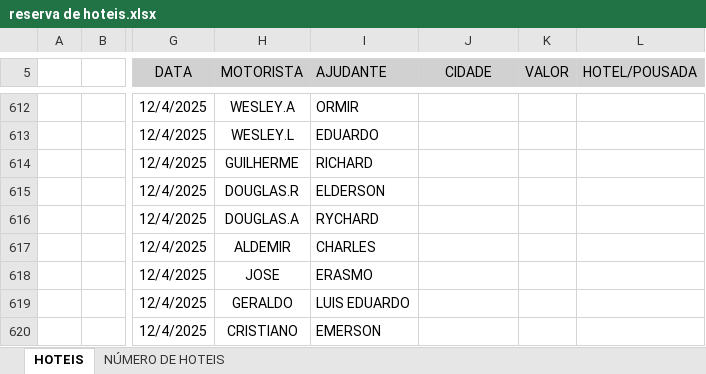
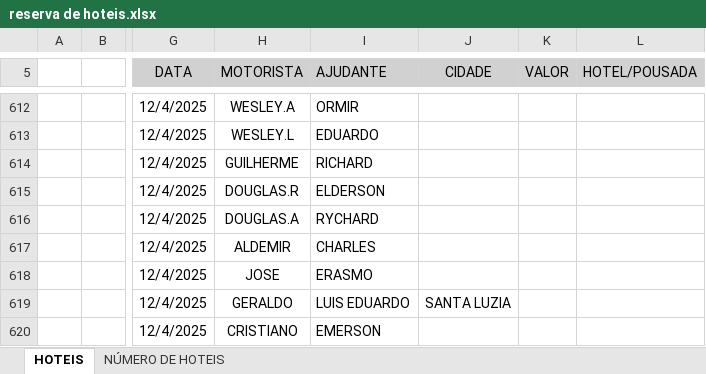
Before and after one commit to jhonnyoraculos/dashboard, an Excel workbook: data/reserva de hoteis.xlsx, sheet HOTEIS, drawn as a sheet; only a part is shown, gaps mark what is left out; values as stored, in another font and other column widths than the file's, no borders; the diff names each change by its address in the sheet, - before the commit and + after, or states it on an @@ line.

Commit message:
Atualiza├º├úo autom├ítica 2025-12-04 10:10

```diff
--- a/data/reserva de hoteis.xlsx (sheet HOTEIS)
+++ b/data/reserva de hoteis.xlsx (sheet HOTEIS)
-J619 (CIDADE): (empty)
+J619 (CIDADE): SANTA LUZIA
```
